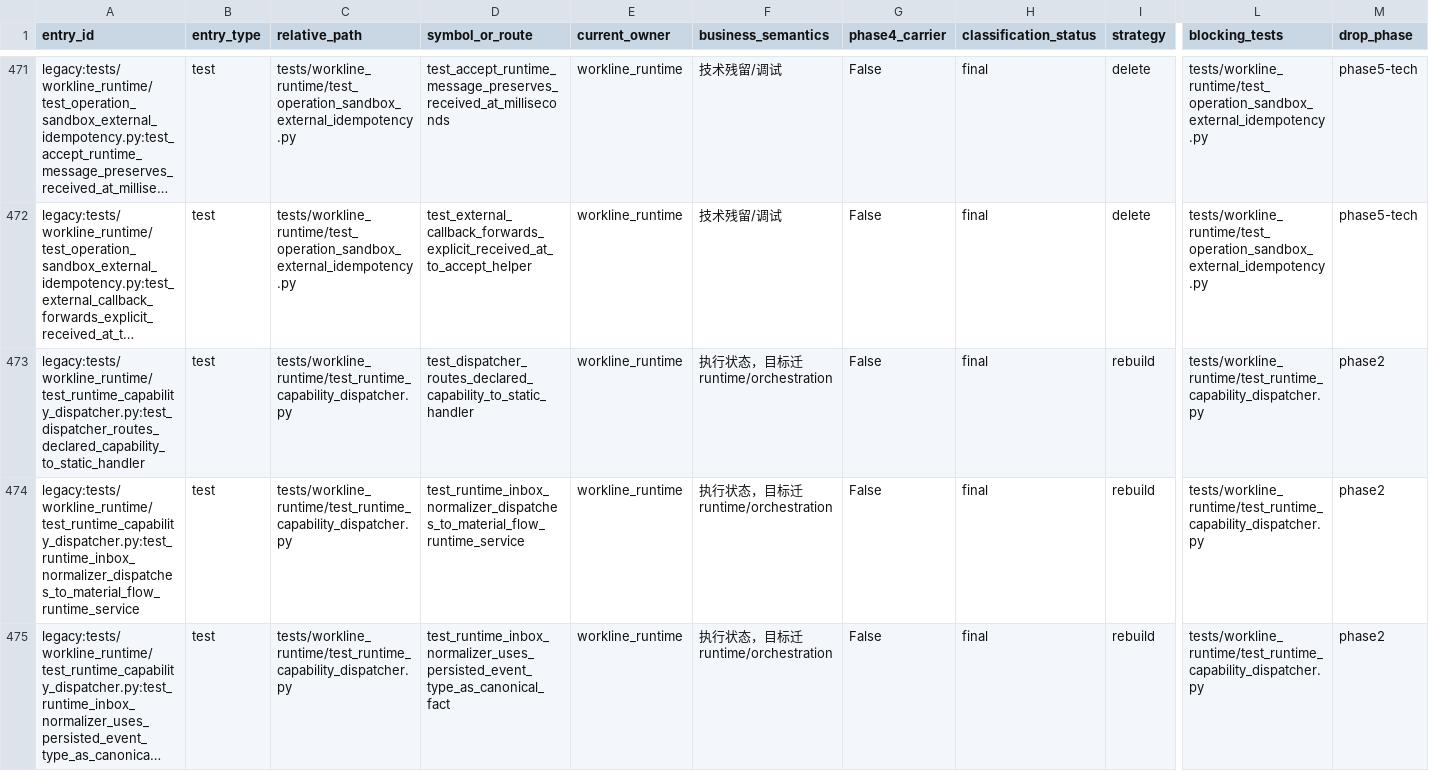
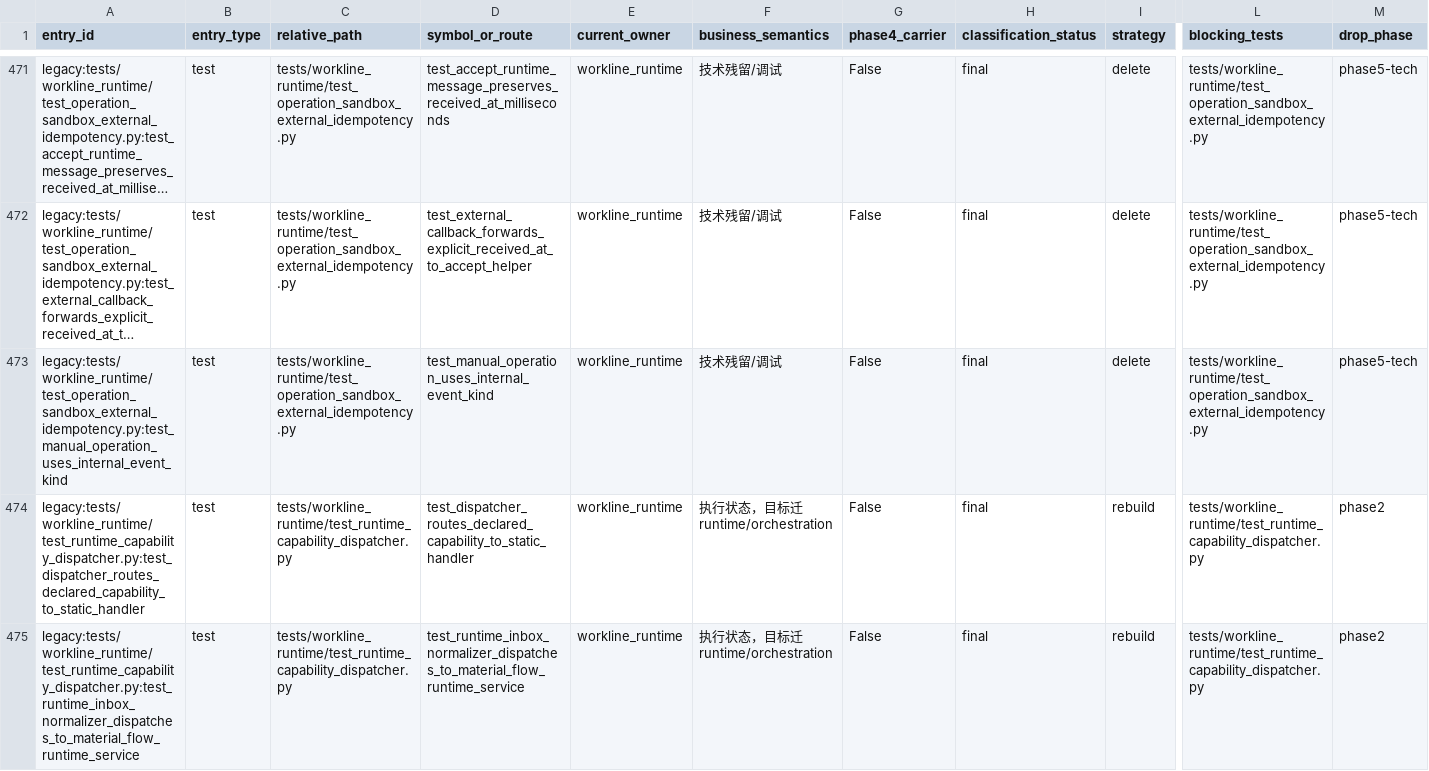
Before and after one commit to kaizhoumasha/wes_backend, a CSV file: docs/architecture/legacy-cleanup-matrix.csv, drawn as a sheet; only a part is shown, gaps mark what is left out; the shorter side is filled out with more unchanged rows; long unchanged cells end in …; rows hold the shown columns only; the diff covers the shown part only; the diff names each change by its address in the sheet, - before the commit and + after, or states it on an @@ line.

```diff
--- a/docs/architecture/legacy-cleanup-matrix.csv
+++ b/docs/architecture/legacy-cleanup-matrix.csv
+row 473: legacy:tests/workline_runtime/test_operation_sandbox_external_idempotency.py:test_manual_operation_uses_internal_event_kind | test | tests/workline_runtime/test_operation_sandbox_external_idempotency.py | test_manual_operation_uses_internal_event_kind | workline_runtime | 技术残留/调试 | False | final | delete | tests/workline_runtime/test_operation_sandbox_external_idempotency.py | phase5-tech
```
Also changed, not shown: 1 added row elsewhere in this file.
